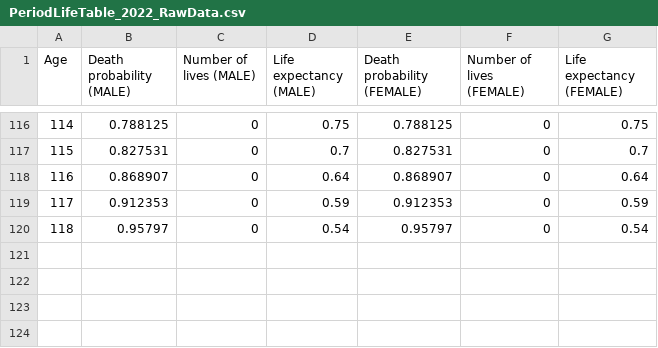
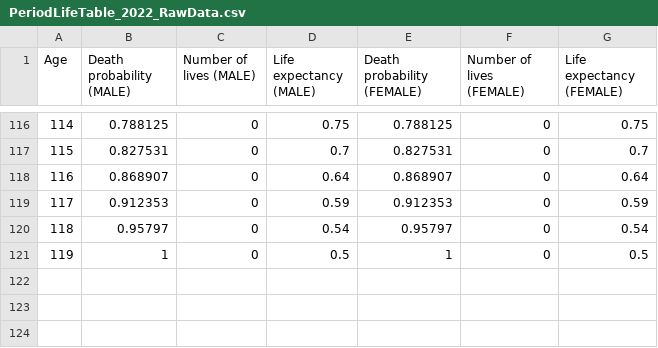
Before and after one commit to NoamMichael/Comparing-Confidence-in-LLMs, a CSV file: Formatted Benchmarks/PeriodLifeTable_2022_RawData.csv, drawn as a sheet; only a part is shown, gaps mark what is left out; the shorter side is filled out with more unchanged rows; the diff names each change by its address in the sheet, - before the commit and + after, or states it on an @@ line.

Commit message:
Extra row to LifeEval

```diff
--- a/Formatted Benchmarks/PeriodLifeTable_2022_RawData.csv
+++ b/Formatted Benchmarks/PeriodLifeTable_2022_RawData.csv
+row 121: 119 | 1 | 0 | 0.5 | 1 | 0 | 0.5
```
